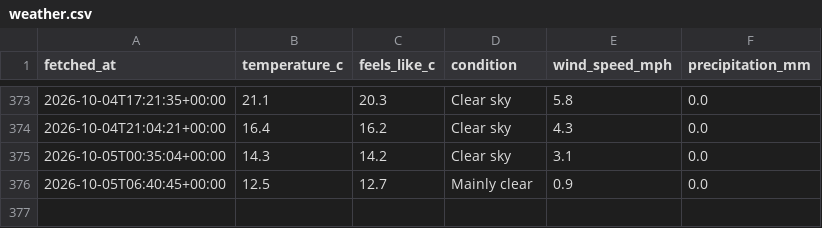
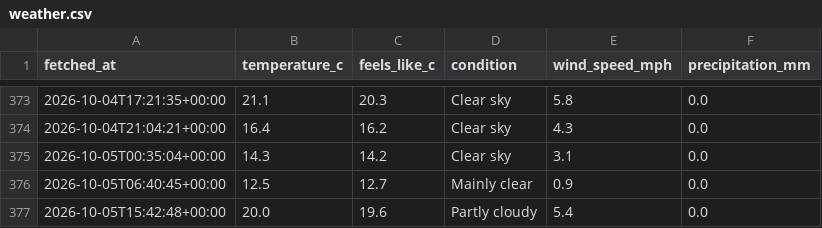
Before and after one commit to Chessel85/WhatsOn, a CSV file: data/history/weather.csv, drawn as a sheet; only a part is shown, gaps mark what is left out; the diff names each change by its address in the sheet, - before the commit and + after, or states it on an @@ line.

```diff
--- a/data/history/weather.csv
+++ b/data/history/weather.csv
+row 377: 2026-10-05T15:42:48+00:00 | 20.0 | 19.6 | Partly cloudy | 5.4 | 0.0
```
Also changed, not shown: 1 other file.
